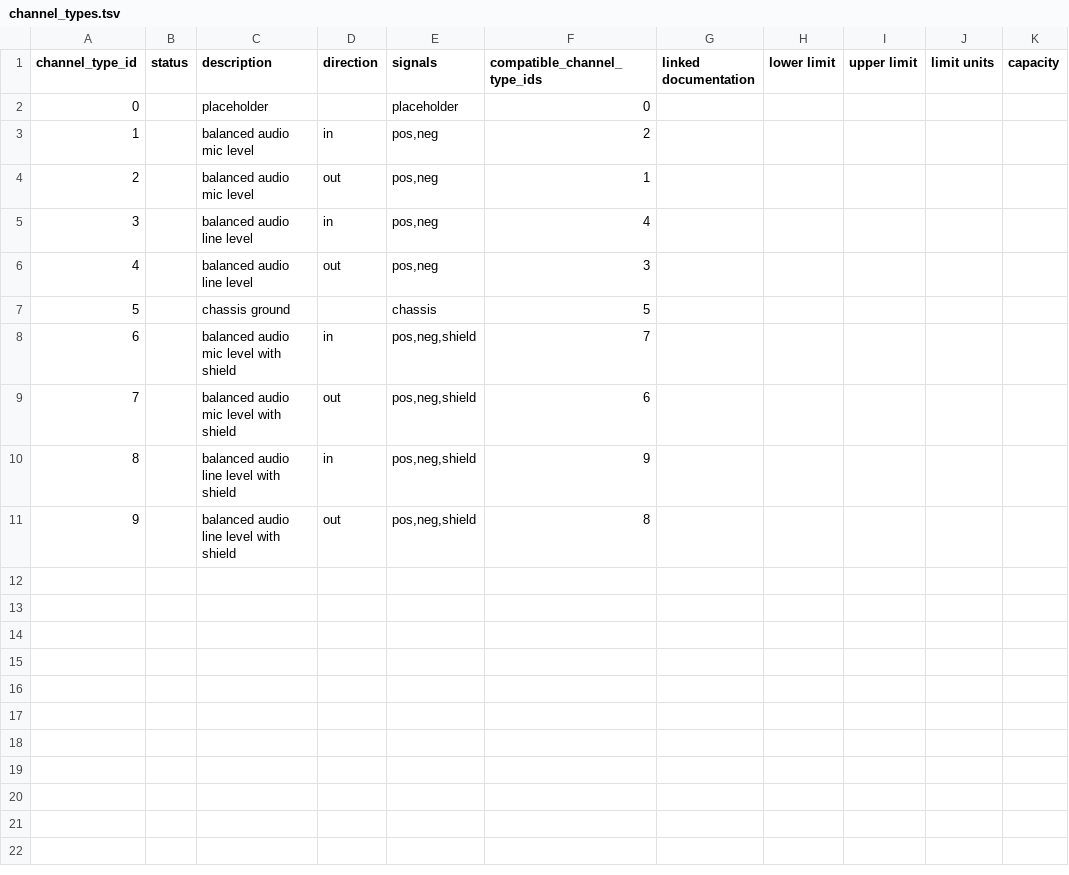
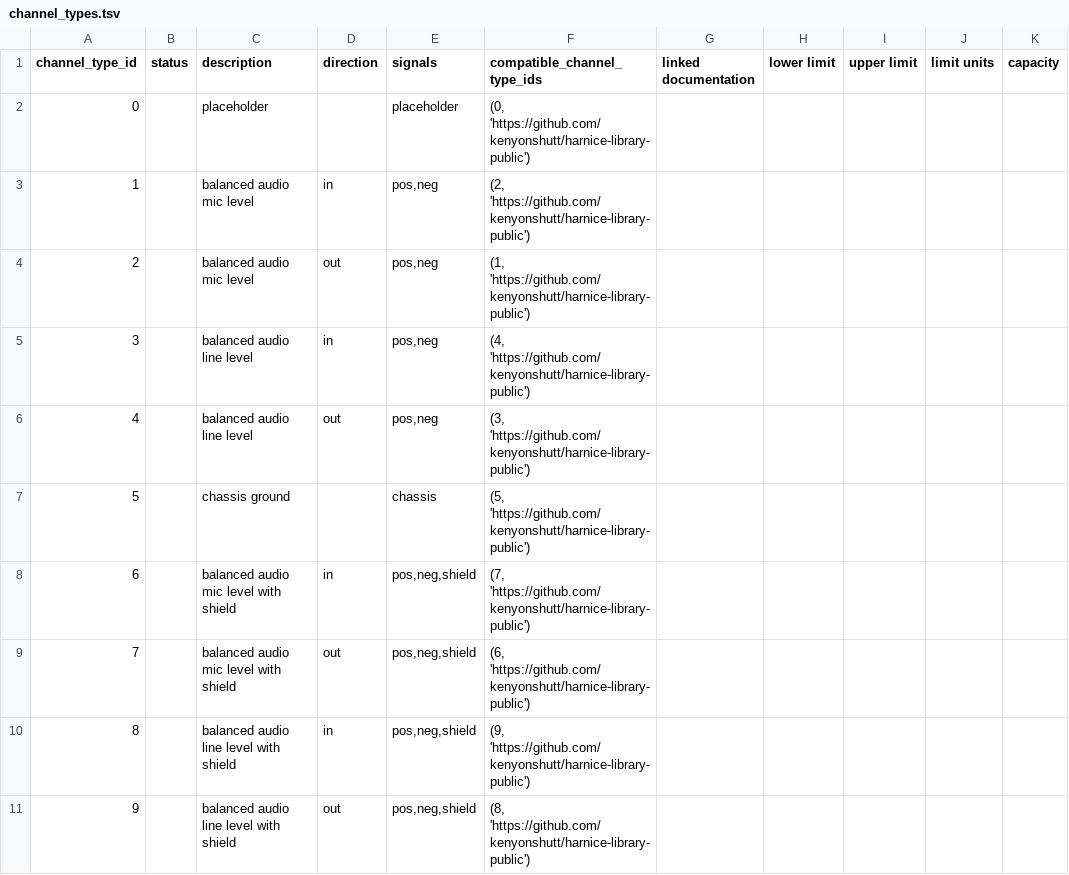
Before and after one commit to harnice/Harnice, a TSV file: channel_types/channel_types.tsv, drawn as a sheet; only a part is shown; the diff names each change by its address in the sheet, - before the commit and + after, or states it on an @@ line.

Commit message:
updated channel types

```diff
--- a/channel_types/channel_types.tsv
+++ b/channel_types/channel_types.tsv
-F2 (compatible_channel_type_ids): 0
+F2 (compatible_channel_type_ids): (0, 'https://github.com/kenyonshutt/harnice-library-public')
-F3 (compatible_channel_type_ids): 2
+F3 (compatible_channel_type_ids): (2, 'https://github.com/kenyonshutt/harnice-library-public')
-F4 (compatible_channel_type_ids): 1
+F4 (compatible_channel_type_ids): (1, 'https://github.com/kenyonshutt/harnice-library-public')
-F5 (compatible_channel_type_ids): 4
+F5 (compatible_channel_type_ids): (4, 'https://github.com/kenyonshutt/harnice-library-public')
-F6 (compatible_channel_type_ids): 3
+F6 (compatible_channel_type_ids): (3, 'https://github.com/kenyonshutt/harnice-library-public')
-F7 (compatible_channel_type_ids): 5
+F7 (compatible_channel_type_ids): (5, 'https://github.com/kenyonshutt/harnice-library-public')
-F8 (compatible_channel_type_ids): 7
+F8 (compatible_channel_type_ids): (7, 'https://github.com/kenyonshutt/harnice-library-public')
-F9 (compatible_channel_type_ids): 6
+F9 (compatible_channel_type_ids): (6, 'https://github.com/kenyonshutt/harnice-library-public')
-F10 (compatible_channel_type_ids): 9
+F10 (compatible_channel_type_ids): (9, 'https://github.com/kenyonshutt/harnice-library-public')
-F11 (compatible_channel_type_ids): 8
+F11 (compatible_channel_type_ids): (8, 'https://github.com/kenyonshutt/harnice-library-public')
```
